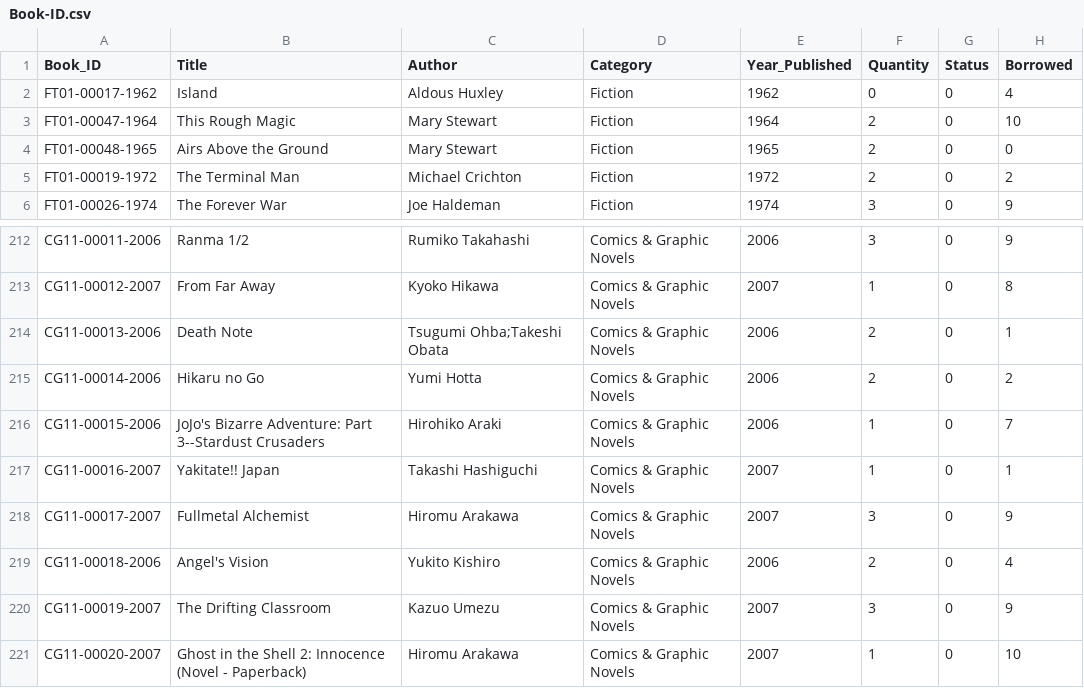
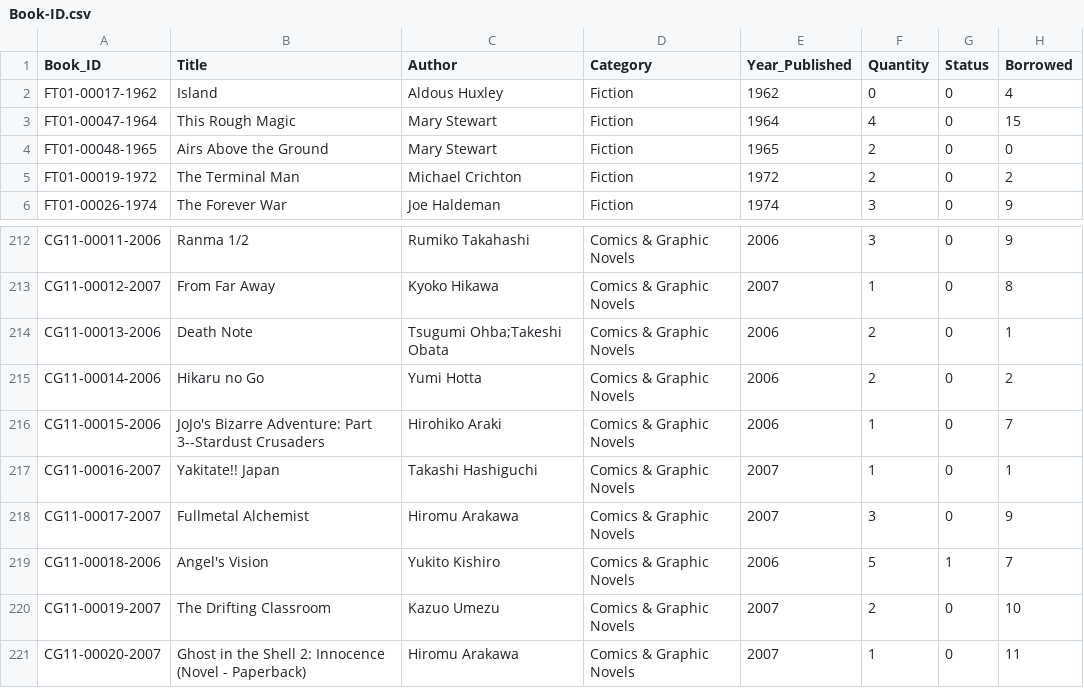
Before and after one commit to Phenwatsa/File_Code_Project_CPE112, a CSV file: DATA/Book-ID.csv, drawn as a sheet; only a part is shown, gaps mark what is left out.

```diff
--- a/DATA/Book-ID.csv
+++ b/DATA/Book-ID.csv
@@ -2,3 +2,3 @@ Book_ID,Title,Author,Category,Year_Published,Quantity,Status,Borrowed
 FT01-00017-1962,Island,Aldous Huxley,Fiction,1962,0,0,4
-FT01-00047-1964,This Rough Magic,Mary Stewart,Fiction,1964,2,0,10
+FT01-00047-1964,This Rough Magic,Mary Stewart,Fiction,1964,4,0,15
 FT01-00048-1965,Airs Above the Ground,Mary Stewart,Fiction,1965,2,0,0
@@ -218,4 +218,4 @@ CG11-00016-2007,Yakitate!! Japan,Takashi Hashiguchi,Comics & Graphic Novels,2007
 CG11-00017-2007,Fullmetal Alchemist,Hiromu Arakawa,Comics & Graphic Novels,2007,3,0,9
-CG11-00018-2006,Angel's Vision,Yukito Kishiro,Comics & Graphic Novels,2006,2,0,4
-CG11-00019-2007,The Drifting Classroom,Kazuo Umezu,Comics & Graphic Novels,2007,3,0,9
-CG11-00020-2007,Ghost in the Shell 2: Innocence (Novel - Paperback),Hiromu Arakawa,Comics & Graphic Novels,2007,1,0,10
+CG11-00018-2006,Angel's Vision,Yukito Kishiro,Comics & Graphic Novels,2006,5,1,7
+CG11-00019-2007,The Drifting Classroom,Kazuo Umezu,Comics & Graphic Novels,2007,2,0,10
+CG11-00020-2007,Ghost in the Shell 2: Innocence (Novel - Paperback),Hiromu Arakawa,Comics & Graphic Novels,2007,1,0,11
```
Also changed, not shown: DATA/Borrowing_Queue.csv, DATA/borrow_history.csv, 6 other files.
